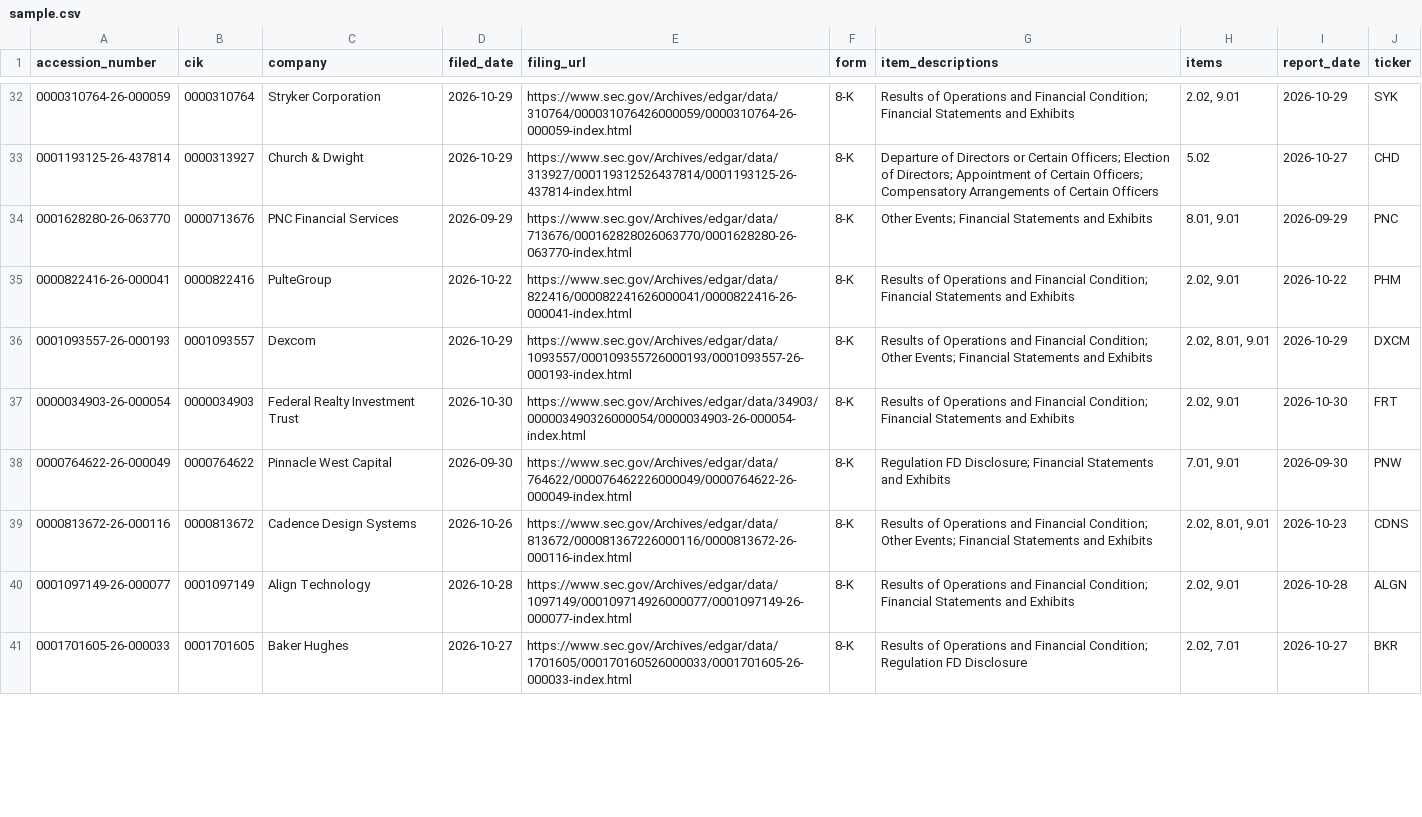
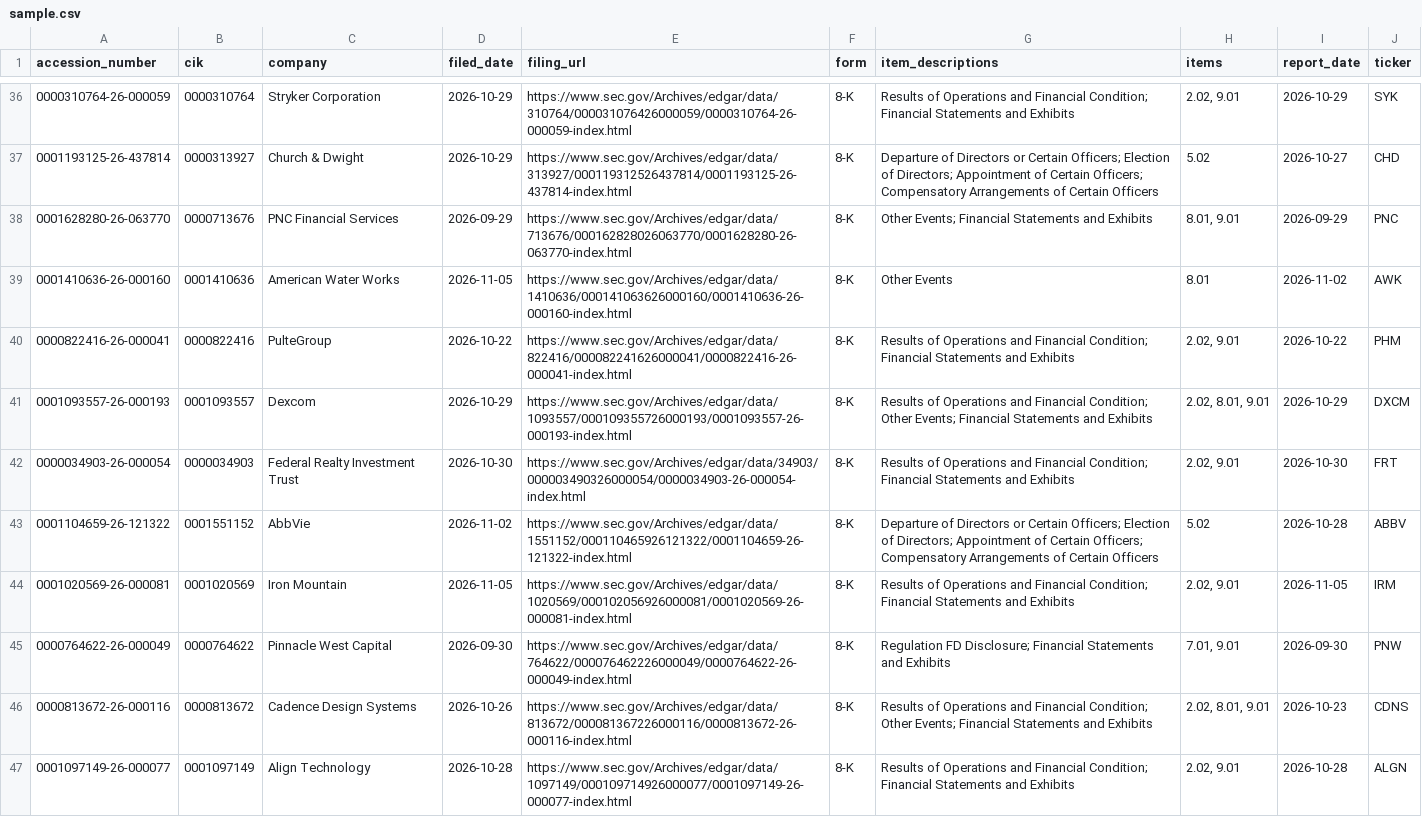
Before and after one commit to jsonifyco/public-datasets, a CSV file: datasets/s-p-500-sec-8-k-filings-61608a881b67/outputs/2a3d98f94699/main-0d6e4079e367/sample.csv, drawn as a sheet; only a part is shown, gaps mark what is left out; the shorter side is filled out with more unchanged rows; the diff covers the shown part only.

Commit message:
Update s-p-500-sec-8-k-filings-61608a881b67

```diff
--- a/datasets/s-p-500-sec-8-k-filings-61608a881b67/outputs/2a3d98f94699/main-0d6e4079e367/sample.csv
+++ b/datasets/s-p-500-sec-8-k-filings-61608a881b67/outputs/2a3d98f94699/main-0d6e4079e367/sample.csv
@@ -34,2 +38,3 @@ accession_number,cik,company,filed_date,filing_url,form,item_descriptions,items,
 0001628280-26-063770,0000713676,PNC Financial Services,2026-09-29,https://www.sec.gov/Archives/edgar/data/713676/000162828026063770/0001628280-26-063770-index.html,8-K,Other Events; Financial Statements and Exhibits,"8.01, 9.01",2026-09-29,PNC
+0001410636-26-000160,0001410636,American Water Works,2026-11-05,https://www.sec.gov/Archives/edgar/data/1410636/000141063626000160/0001410636-26-000160-index.html,8-K,Other Events,8.01,2026-11-02,AWK
 0000822416-26-000041,0000822416,PulteGroup,2026-10-22,https://www.sec.gov/Archives/edgar/data/822416/000082241626000041/0000822416-26-000041-index.html,8-K,Results of Operations and Financial Condition; Financial Statements and Exhibits,"2.02, 9.01",2026-10-22,PHM
@@ -37,2 +42,4 @@ accession_number,cik,company,filed_date,filing_url,form,item_descriptions,items,
 0000034903-26-000054,0000034903,Federal Realty Investment Trust,2026-10-30,https://www.sec.gov/Archives/edgar/data/34903/000003490326000054/0000034903-26-000054-index.html,8-K,Results of Operations and Financial Condition; Financial Statements and Exhibits,"2.02, 9.01",2026-10-30,FRT
+0001104659-26-121322,0001551152,AbbVie,2026-11-02,https://www.sec.gov/Archives/edgar/data/1551152/000110465926121322/0001104659-26-121322-index.html,8-K,Departure of Directors or Certain Officers; Election of Directors; Appointment of Certain Officers; Compensatory Arrangements of Certain Officers,5.02,2026-10-28,ABBV
+0001020569-26-000081,0001020569,Iron Mountain,2026-11-05,https://www.sec.gov/Archives/edgar/data/1020569/000102056926000081/0001020569-26-000081-index.html,8-K,Results of Operations and Financial Condition; Financial Statements and Exhibits,"2.02, 9.01",2026-11-05,IRM
 0000764622-26-000049,0000764622,Pinnacle West Capital,2026-09-30,https://www.sec.gov/Archives/edgar/data/764622/000076462226000049/0000764622-26-000049-index.html,8-K,Regulation FD Disclosure; Financial Statements and Exhibits,"7.01, 9.01",2026-09-30,PNW
```
Also changed, not shown: 7 added rows and 10 removed rows elsewhere in this file, 2 other files.
